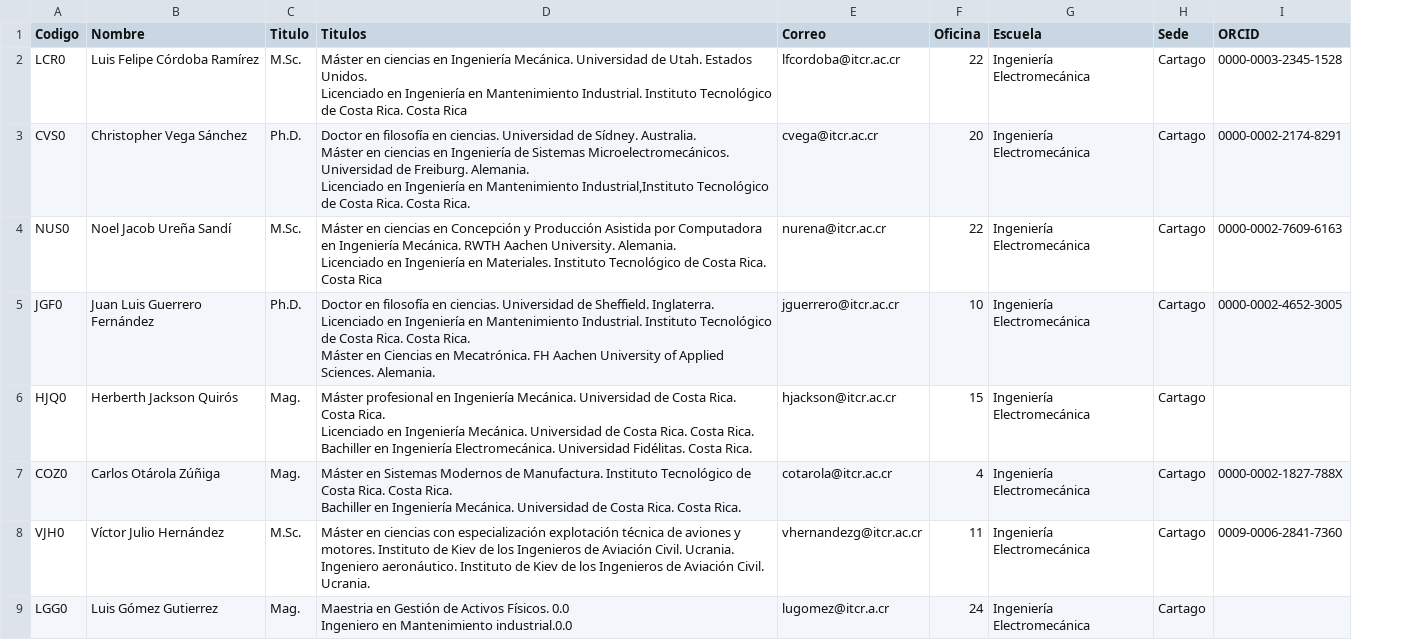
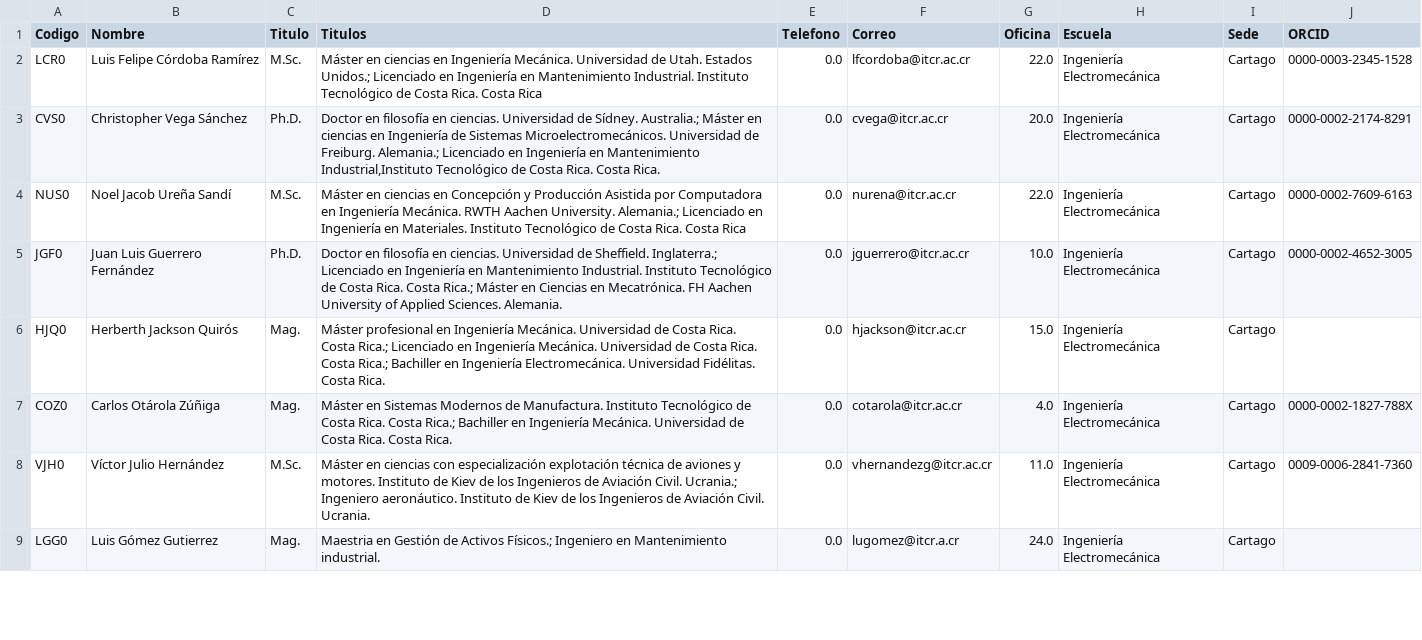
Before and after one commit to EIEM-TEC/CLIE, a CSV file: profes_datos.csv, drawn as a sheet; only a part is shown; addresses are those after the commit; ↵ is a line break in a cell; the diff covers the shown part only; the diff names each change by its address in the sheet, - before the commit and + after, or states it on an @@ line.

```diff
--- a/profes_datos.csv
+++ b/profes_datos.csv
+column E (Telefono), rows 2-9: all 0.0
-D2 (Titulos): …Utah. Estados Unidos. ↵ Licenciado en…
+D2 (Titulos): …Utah. Estados Unidos.; Licenciado en…
-G2 (Oficina): 22
+G2 (Oficina): 22.0
-D3 (Titulos): …de Sídney. Australia. ↵ Máster en ciencias en Ingeniería de Sistemas Microelectromecánicos. Universidad de Freiburg. Alemania. ↵ Licenciado en…
+D3 (Titulos): …de Sídney. Australia.; Máster en ciencias en Ingeniería de Sistemas Microelectromecánicos. Universidad de Freiburg. Alemania.; Licenciado en…
-G3 (Oficina): 20
+G3 (Oficina): 20.0
-D4 (Titulos): …Aachen University. Alemania. ↵ Licenciado en…
+D4 (Titulos): …Aachen University. Alemania.; Licenciado en…
-G4 (Oficina): 22
+G4 (Oficina): 22.0
-D5 (Titulos): …de Sheffield. Inglaterra. ↵ Licenciado en Ingeniería en Mantenimiento Industrial. Instituto Tecnológico de Costa Rica. Costa Rica. ↵ Máster en…
+D5 (Titulos): …de Sheffield. Inglaterra.; Licenciado en Ingeniería en Mantenimiento Industrial. Instituto Tecnológico de Costa Rica. Costa Rica.; Máster en…
-G5 (Oficina): 10
+G5 (Oficina): 10.0
-D6 (Titulos): …Rica. Costa Rica. ↵ Licenciado en Ingeniería Mecánica. Universidad de Costa Rica. Costa Rica. ↵ Bachiller en…
+D6 (Titulos): …Rica. Costa Rica.; Licenciado en Ingeniería Mecánica. Universidad de Costa Rica. Costa Rica.; Bachiller en…
-G6 (Oficina): 15
+G6 (Oficina): 15.0
-D7 (Titulos): …Rica. Costa Rica. ↵ Bachiller en…
+D7 (Titulos): …Rica. Costa Rica.; Bachiller en…
-G7 (Oficina): 4
+G7 (Oficina): 4.0
-D8 (Titulos): …Aviación Civil. Ucrania. ↵ Ingeniero aeronáutico.…
+D8 (Titulos): …Aviación Civil. Ucrania.; Ingeniero aeronáutico.…
-G8 (Oficina): 11
+G8 (Oficina): 11.0
-D9 (Titulos): …de Activos Físicos. 0.0 ↵ Ingeniero en Mantenimiento industrial.0.0
+D9 (Titulos): …de Activos Físicos.; Ingeniero en Mantenimiento industrial.
-G9 (Oficina): 24
+G9 (Oficina): 24.0
```
Also changed, not shown: 1 removed row and 27 edited cells elsewhere in this file, cursos/cursos_evalua.csv, cursos/cursos_malla.csv, 18 other files.
